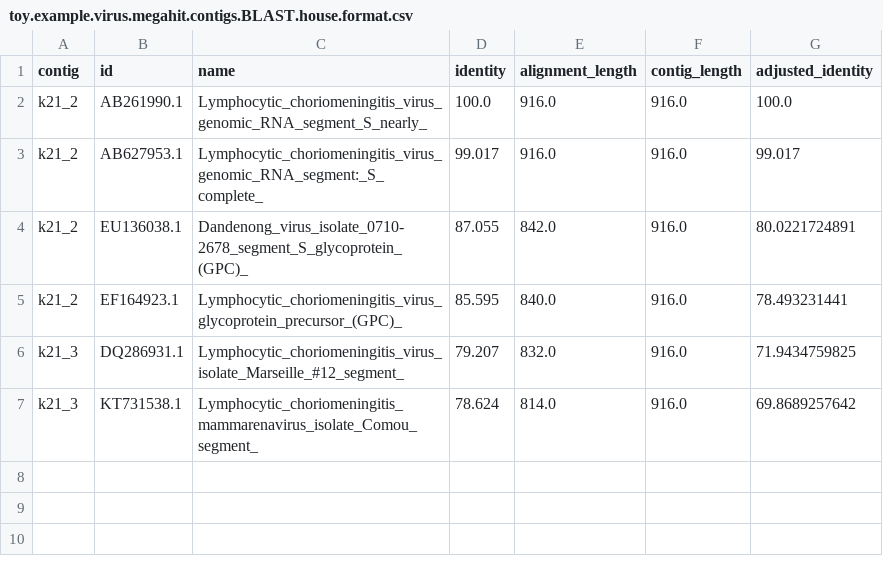
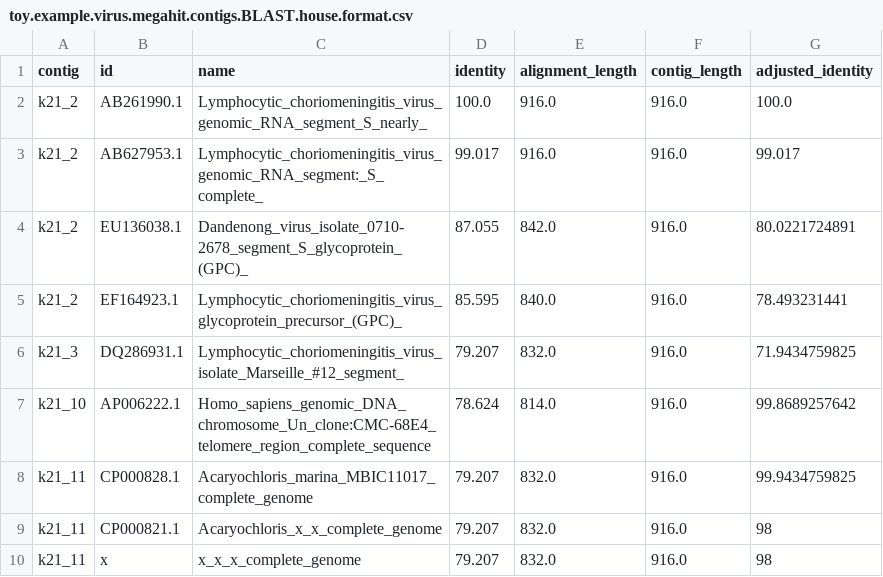
Before and after one commit to Mangul-Lab-USC/needle, a CSV file: example/toy.example.virus.megahit.contigs.BLAST.house.format.csv, drawn as a sheet.

```diff
--- a/example/toy.example.virus.megahit.contigs.BLAST.house.format.csv
+++ b/example/toy.example.virus.megahit.contigs.BLAST.house.format.csv
@@ -6,2 +6,5 @@ k21_2,EF164923.1,Lymphocytic_choriomeningitis_virus_glycoprotein_precursor_(GPC)
 k21_3,DQ286931.1,Lymphocytic_choriomeningitis_virus_isolate_Marseille_#12_segment_,79.207,832.0,916.0,71.9434759825
-k21_3,KT731538.1,Lymphocytic_choriomeningitis_mammarenavirus_isolate_Comou_segment_,78.624,814.0,916.0,69.8689257642
+k21_10,AP006222.1,Homo_sapiens_genomic_DNA_chromosome_Un_clone:CMC-68E4_telomere_region_complete_sequence,78.624,814.0,916.0,99.8689257642
+k21_11,CP000828.1,Acaryochloris_marina_MBIC11017_complete_genome,79.207,832.0,916.0,99.9434759825
+k21_11,CP000821.1,Acaryochloris_x_x_complete_genome,79.207,832.0,916.0,98
+k21_11,x,x_x_x_complete_genome,79.207,832.0,916.0,98
```
Also changed, not shown: example/toy.example.virus.megahit.contigs.SV.csv, example/toy.example.virus.megahit.contigs.SV.filtered.csv, 4 other files.
